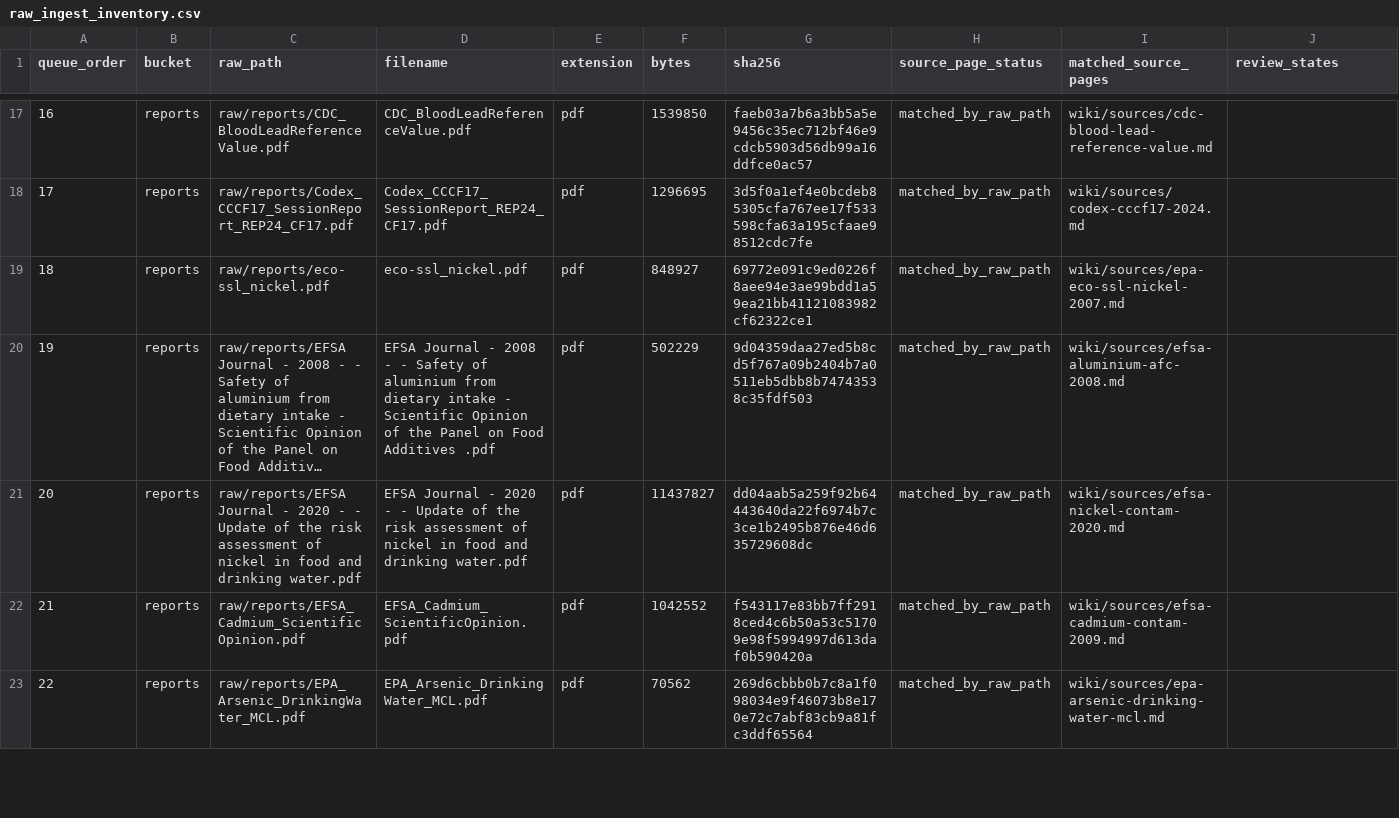
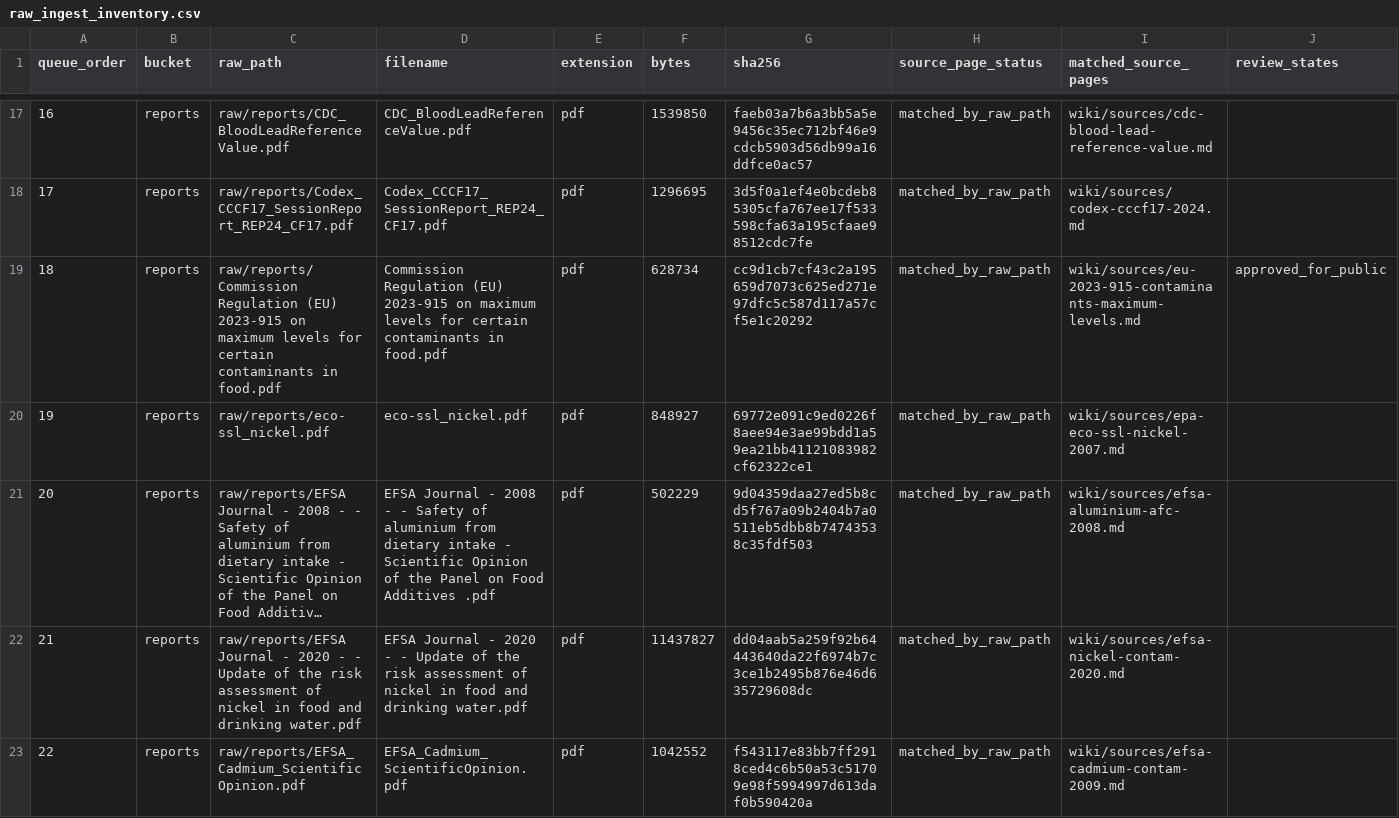
Before and after one commit to paleofoundation/heavymetalindex, a CSV file: data/evidence/raw_ingest_inventory.csv, drawn as a sheet; only a part is shown, gaps mark what is left out; the shorter side is filled out with more unchanged rows; long unchanged cells end in …; addresses are those after the commit; rows hold the shown columns only; the diff names each change by its address in the sheet, - before the commit and + after, or states it on an @@ line.

Commit message:
Ingest EU 2023/915 contaminant limits

```diff
--- a/data/evidence/raw_ingest_inventory.csv
+++ b/data/evidence/raw_ingest_inventory.csv
+row 19: 18 | reports | raw/reports/Commission Regulation (EU) 2023-915 on maximum levels for certain contaminants in food.pdf | Commission Regulation (EU) 2023-915 on maximum levels for certain contaminants in food.pdf | pdf | 628734 | cc9d1cb7cf43c2a195659d7073c625ed271e97dfc5c587d117a57cf5e1c20292 | matched_by_raw_path | wiki/sources/eu-2023-915-contaminants-maximum-levels.md | approved_for_public
@@ column A (queue_order) renumbered from row 20 down @@
```
Also changed, not shown: 47 other files.
